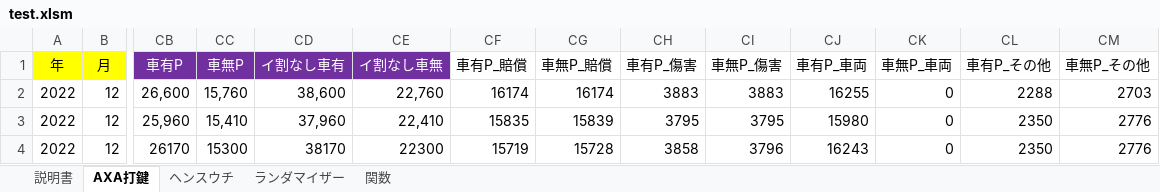
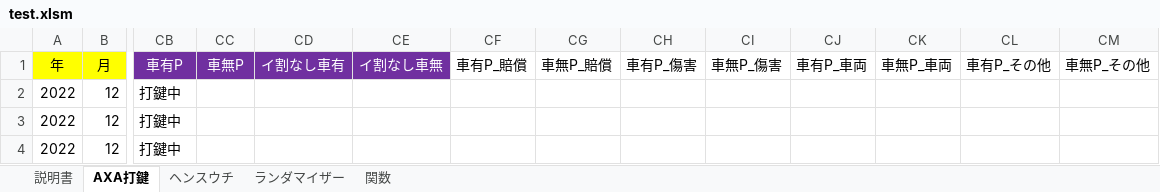
Before and after one commit to yngwaaaa/premium, an Excel workbook: test.xlsm, sheet AXA打鍵, drawn as a sheet; only a part is shown, gaps mark what is left out; values as stored, in another font and other column widths than the file's, no borders; conditional formats not drawn; the diff covers the shown part only; the diff names each change by its address in the sheet, - before the commit and + after, or states it on an @@ line.

```diff
--- a/test.xlsm (sheet AXA打鍵)
+++ b/test.xlsm (sheet AXA打鍵)
-CB2 (車有P): 26,600
+CB2 (車有P): 打鍵中
-CC2 (車無P): 15,760
+CC2 (車無P): (empty)
-CD2 (イ割なし車有): 38,600
+CD2 (イ割なし車有): (empty)
-CE2 (イ割なし車無): 22,760
+CE2 (イ割なし車無): (empty)
-CF2 (車有P_賠償): 16174
+CF2 (車有P_賠償): (empty)
-CG2 (車無P_賠償): 16174
+CG2 (車無P_賠償): (empty)
-CH2 (車有P_傷害): 3883
+CH2 (車有P_傷害): (empty)
-CI2 (車無P_傷害): 3883
+CI2 (車無P_傷害): (empty)
-CJ2 (車有P_車両): 16255
+CJ2 (車有P_車両): (empty)
-CK2:CK4 (車無P_車両): 0
+CK2:CK4 (車無P_車両): (empty)
-CL2 (車有P_その他): 2288
+CL2 (車有P_その他): (empty)
-CM2 (車無P_その他): 2703
+CM2 (車無P_その他): (empty)
-CB3 (車有P): 25,960
+CB3 (車有P): 打鍵中
-CC3 (車無P): 15,410
+CC3 (車無P): (empty)
-CD3 (イ割なし車有): 37,960
+CD3 (イ割なし車有): (empty)
-CE3 (イ割なし車無): 22,410
+CE3 (イ割なし車無): (empty)
-CF3 (車有P_賠償): 15835
+CF3 (車有P_賠償): (empty)
-CG3 (車無P_賠償): 15839
+CG3 (車無P_賠償): (empty)
-CH3 (車有P_傷害): 3795
+CH3 (車有P_傷害): (empty)
-CI3 (車無P_傷害): 3795
+CI3 (車無P_傷害): (empty)
-CJ3 (車有P_車両): 15980
+CJ3 (車有P_車両): (empty)
-CL3:CL4 (車有P_その他): 2350
+CL3:CL4 (車有P_その他): (empty)
-CM3:CM4 (車無P_その他): 2776
+CM3:CM4 (車無P_その他): (empty)
-CB4 (車有P): 26170
+CB4 (車有P): 打鍵中
-CC4 (車無P): 15300
+CC4 (車無P): (empty)
-CD4 (イ割なし車有): 38170
+CD4 (イ割なし車有): (empty)
-CE4 (イ割なし車無): 22300
+CE4 (イ割なし車無): (empty)
-CF4 (車有P_賠償): 15719
+CF4 (車有P_賠償): (empty)
-CG4 (車無P_賠償): 15728
+CG4 (車無P_賠償): (empty)
-CH4 (車有P_傷害): 3858
+CH4 (車有P_傷害): (empty)
-CI4 (車無P_傷害): 3796
+CI4 (車無P_傷害): (empty)
-CJ4 (車有P_車両): 16243
+CJ4 (車有P_車両): (empty)
```
Also changed, not shown: 52 edited cells elsewhere in this sheet, 1 other file.
